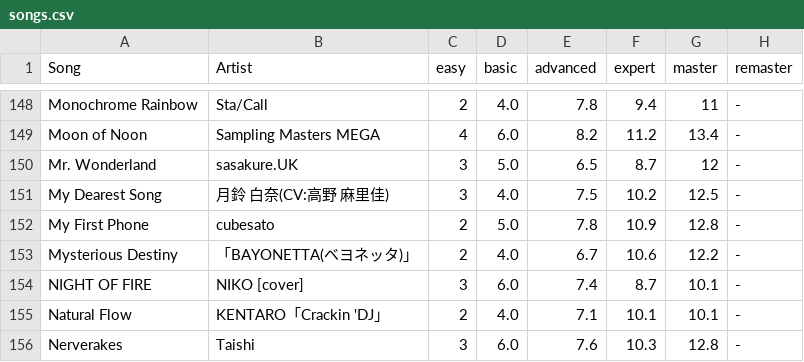
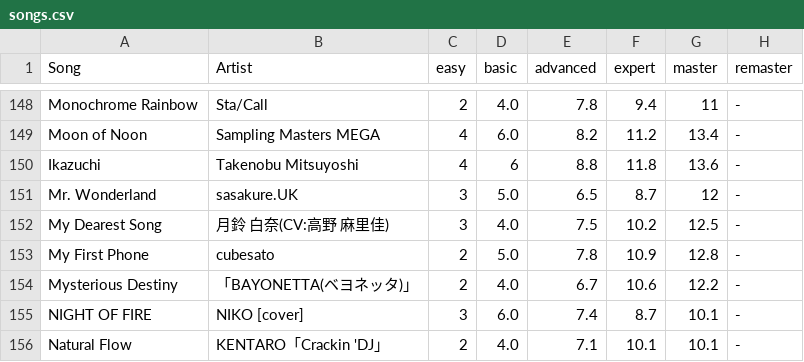
Before and after one commit to MohaHtn/AtomCity, a CSV file: app/src/main/assets/maimai/songs.csv, drawn as a sheet; only a part is shown, gaps mark what is left out; the shorter side is filled out with more unchanged rows.

Commit message:
✨ fix: difficuties names for maimai

```diff
--- a/app/src/main/assets/maimai/songs.csv
+++ b/app/src/main/assets/maimai/songs.csv
@@ -149,2 +149,3 @@ Monochrome Rainbow,Sta/Call,2,4.0,7.8,9.4,11,-
 Moon of Noon,Sampling Masters MEGA,4,6.0,8.2,11.2,13.4,-
+Ikazuchi,Takenobu Mitsuyoshi,4,6,8.8,11.8,13.6,-
 Mr. Wonderland,sasakure.UK,3,5.0,6.5,8.7,12,-
```
Also changed, not shown: 16 other files.
